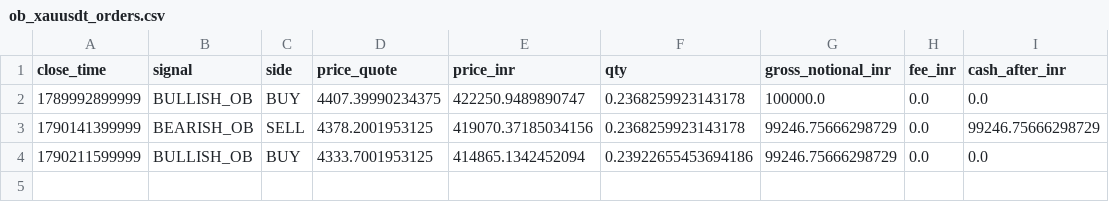
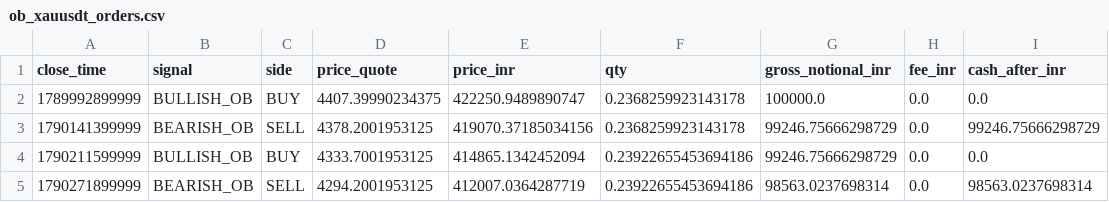
Before and after one commit to rahulrtk74747474-glitch/Scraping_and_testing, a CSV file: data/ob_xauusdt_orders.csv, drawn as a sheet.

```diff
--- a/data/ob_xauusdt_orders.csv
+++ b/data/ob_xauusdt_orders.csv
@@ -4 +4,2 @@ close_time,signal,side,price_quote,price_inr,qty,gross_notional_inr,fee_inr,cash
 1790211599999,BULLISH_OB,BUY,4333.7001953125,414865.1342452094,0.23922655453694186,99246.75666298729,0.0,0.0
+1790271899999,BEARISH_OB,SELL,4294.2001953125,412007.0364287719,0.23922655453694186,98563.0237698314,0.0,98563.0237698314
```
Also changed, not shown: data/ob_xauusdt_signals.csv, data/ob_xauusdt_snapshots.csv, 5 other files.
